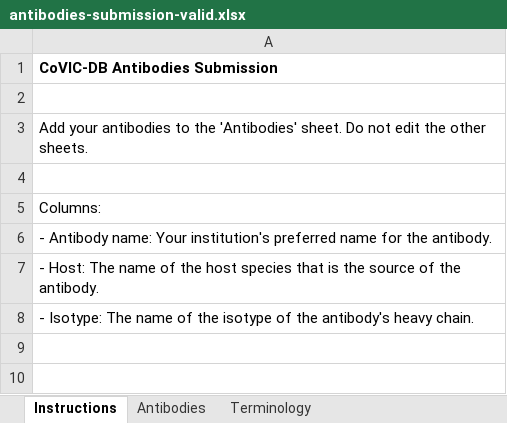
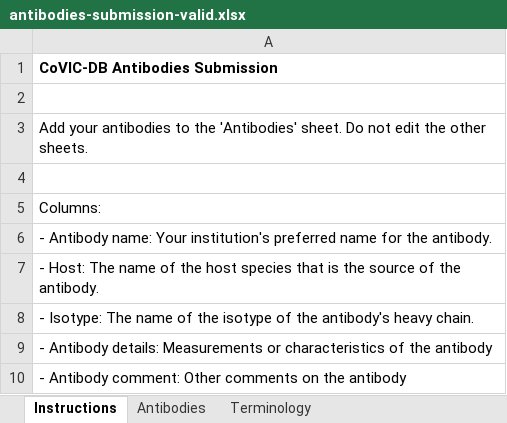
Before and after one commit to jamesaoverton/covic-db-tool-prototype, an Excel workbook: examples/antibodies-submission-valid.xlsx, sheet Instructions, drawn as a sheet; values as stored, in another font and other column widths than the file's, no borders; the diff names each change by its address in the sheet, - before the commit and + after, or states it on an @@ line.

```diff
--- a/examples/antibodies-submission-valid.xlsx (sheet Instructions)
+++ b/examples/antibodies-submission-valid.xlsx (sheet Instructions)
+row 9: - Antibody details: Measurements or characteristics of the antibody
+row 10: - Antibody comment: Other comments on the antibody
```
Also changed, not shown: sheet Antibodies, examples/antibodies-submission-invalid-highlighted.xlsx, examples/antibodies-submission-invalid.xlsx, 21 other files.
